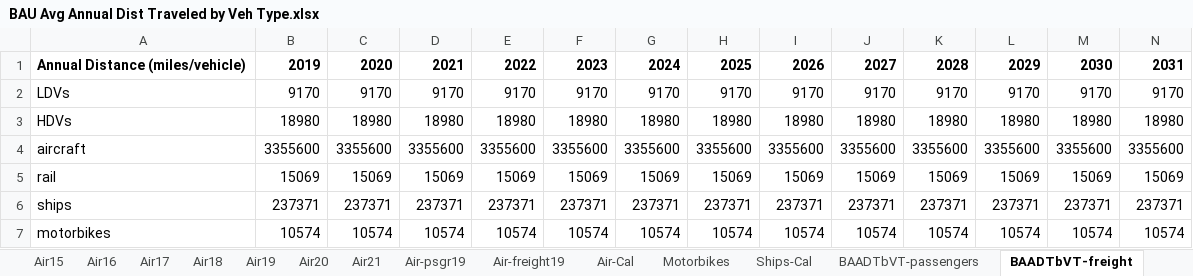
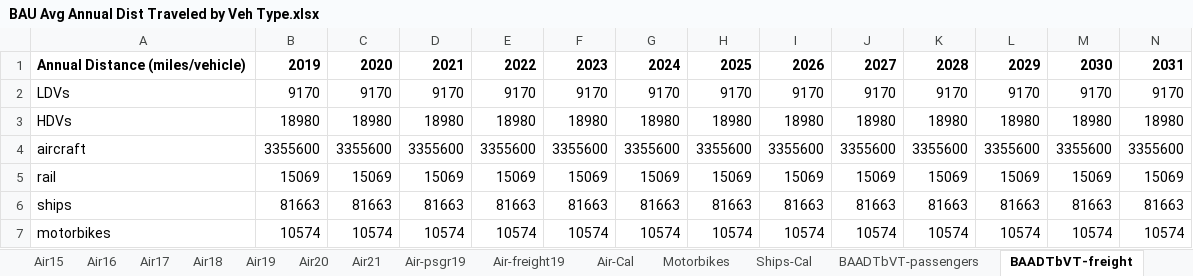
Before and after one commit to Energy-Innovation/eps-southkorea, an Excel workbook: InputData/trans/BAADTbVT/BAU Avg Annual Dist Traveled by Veh Type.xlsx, sheet BAADTbVT-freight, drawn as a sheet; only a part is shown; values as stored, in another font and other column widths than the file's, no borders; removed rows and columns are numbered as before the commit, all else as after; rows hold the shown columns only; the diff names each change by its address in the sheet, - before the commit and + after, or states it on an @@ line.

```diff
--- a/InputData/trans/BAADTbVT/BAU Avg Annual Dist Traveled by Veh Type.xlsx (sheet BAADTbVT-freight)
+++ b/InputData/trans/BAADTbVT/BAU Avg Annual Dist Traveled by Veh Type.xlsx (sheet BAADTbVT-freight)
-row 6: ships | 237371 | 237371 | 237371 | 237371 | 237371 | 237371 | 237371 | 237371 | 237371 | 237371 | 237371 | 237371 | 237371
+row 6: ships | 81663 | 81663 | 81663 | 81663 | 81663 | 81663 | 81663 | 81663 | 81663 | 81663 | 81663 | 81663 | 81663
```
Also changed, not shown: InputData/trans/AVLo/Avg Vehicle Loading.xlsx, InputData/trans/SYVbT/Start Year Vehicles by Technology.xlsx, 4 other files.
